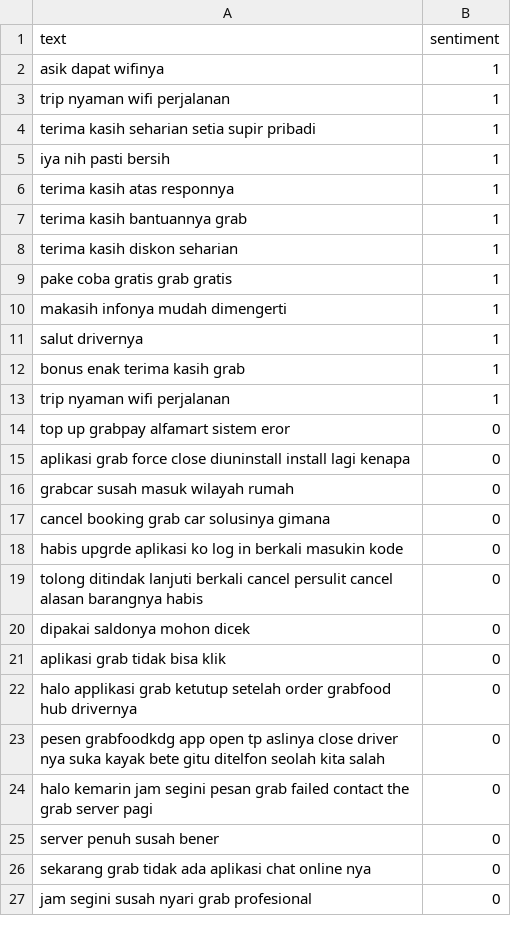
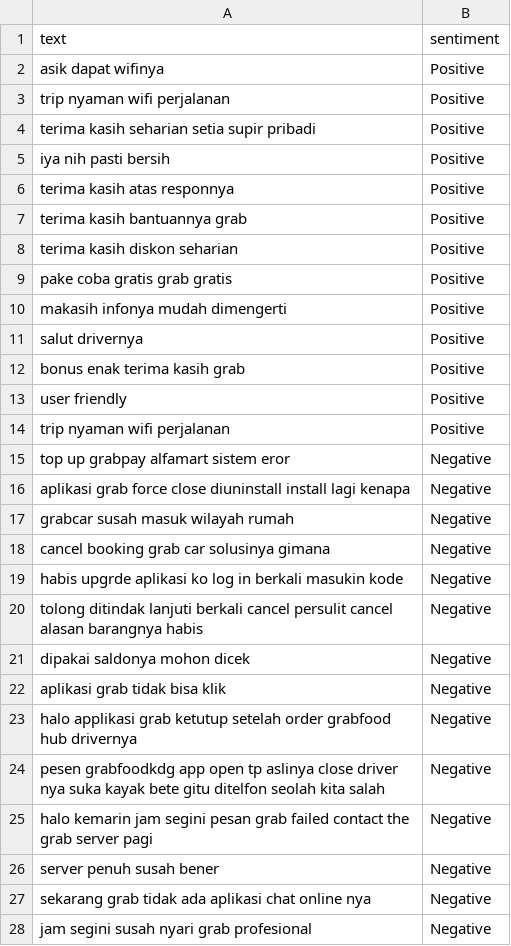
Before and after one commit to GigasTaufan/dataset-sa, a CSV file: grab/tweet_grab.csv, drawn as a sheet; only a part is shown; the diff covers the shown part only.

Commit message:
Add files via upload

```diff
--- a/grab/tweet_grab.csv
+++ b/grab/tweet_grab.csv
@@ -1,27 +1,28 @@
 text;sentiment
-asik dapat wifinya;1
-trip nyaman wifi perjalanan;1
-terima kasih seharian setia supir pribadi ;1
-iya nih pasti bersih;1
-terima kasih atas responnya;1
-terima kasih bantuannya grab;1
-terima kasih diskon seharian;1
-pake coba gratis grab gratis;1
- makasih infonya mudah dimengerti ;1
-salut drivernya;1
-bonus enak terima kasih grab ;1
-trip nyaman wifi perjalanan;1
- top up grabpay alfamart sistem eror ;0
-aplikasi grab force close diuninstall install lagi kenapa ;0
-grabcar susah masuk wilayah rumah ;0
- cancel booking grab car solusinya gimana;0
- habis upgrde aplikasi ko log in berkali masukin kode ;0
-tolong ditindak lanjuti berkali cancel persulit cancel alasan barangnya habis;0
- dipakai saldonya mohon dicek ;0
-aplikasi grab tidak bisa klik;0
-halo applikasi grab ketutup setelah order grabfood hub drivernya;0
- pesen grabfoodkdg app open tp aslinya close driver nya suka kayak bete gitu ditelfon seolah kita salah ;0
-halo kemarin jam segini pesan grab failed contact the grab server pagi ;0
-server penuh susah bener;0
- sekarang grab tidak ada aplikasi chat online nya ;0
- jam segini susah nyari grab profesional ;0
+asik dapat wifinya;Positive
+trip nyaman wifi perjalanan;Positive
+terima kasih seharian setia supir pribadi ;Positive
+iya nih pasti bersih;Positive
+terima kasih atas responnya;Positive
+terima kasih bantuannya grab;Positive
+terima kasih diskon seharian;Positive
+pake coba gratis grab gratis;Positive
+ makasih infonya mudah dimengerti ;Positive
+salut drivernya;Positive
+bonus enak terima kasih grab ;Positive
+user friendly;Positive
+trip nyaman wifi perjalanan;Positive
+ top up grabpay alfamart sistem eror ;Negative
+aplikasi grab force close diuninstall install lagi kenapa ;Negative
+grabcar susah masuk wilayah rumah ;Negative
+ cancel booking grab car solusinya gimana;Negative
+ habis upgrde aplikasi ko log in berkali masukin kode ;Negative
+tolong ditindak lanjuti berkali cancel persulit cancel alasan barangnya habis;Negative
+ dipakai saldonya mohon dicek ;Negative
+aplikasi grab tidak bisa klik;Negative
+halo applikasi grab ketutup setelah order grabfood hub drivernya;Negative
+ pesen grabfoodkdg app open tp aslinya close driver nya suka kayak bete gitu ditelfon seolah kita salah ;Negative
+halo kemarin jam segini pesan grab failed contact the grab server pagi ;Negative
+server penuh susah bener;Negative
+ sekarang grab tidak ada aplikasi chat online nya ;Negative
+ jam segini susah nyari grab profesional ;Negative
```
Also changed, not shown: 8 edited cells elsewhere in this file.
